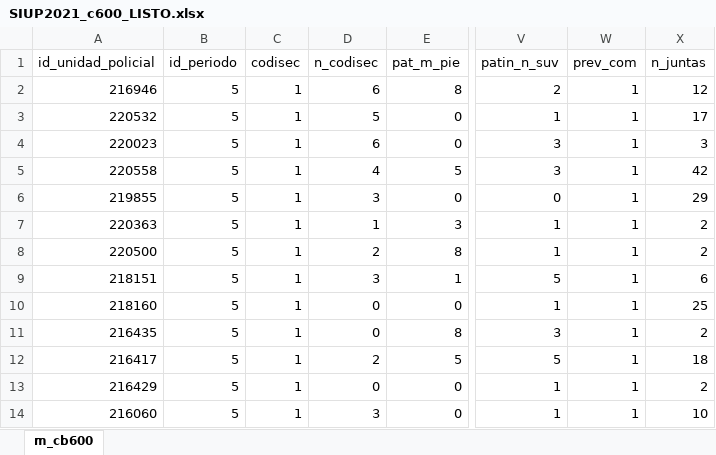
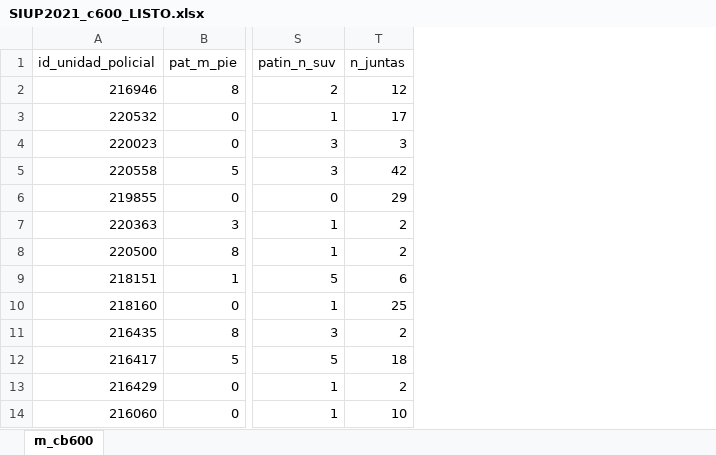
Before and after one commit to krlos20203563/Extortion_Peru, an Excel workbook: data/SIUP/SIUP2021/SIUP2021_c600_LISTO.xlsx, sheet m_cb600, drawn as a sheet; only a part is shown, gaps mark what is left out; values as stored, in another font and other column widths than the file's, no cell formats; the diff names each change by its address in the sheet, - before the commit and + after, or states it on an @@ line.

```diff
--- a/data/SIUP/SIUP2021/SIUP2021_c600_LISTO.xlsx (sheet m_cb600)
+++ b/data/SIUP/SIUP2021/SIUP2021_c600_LISTO.xlsx (sheet m_cb600)
-column B (id_periodo), rows 2-14: all 5
-column C (codisec), rows 2-14: all 1
-column D (n_codisec), rows 2-14: 6 | 5 | 6 | 4 | 3 | 1 | 2 | 3 | 0 | 0 | 2 | 0 | 3
-column W (prev_com), rows 2-14: all 1
```
Also changed, not shown: cell formats, data/SIUP/SIUP2019/SIUP2019_c200_LISTO.xlsx, data/SIUP/SIUP2019/SIUP2019_c600_LISTO.xlsx, 33 other files.
